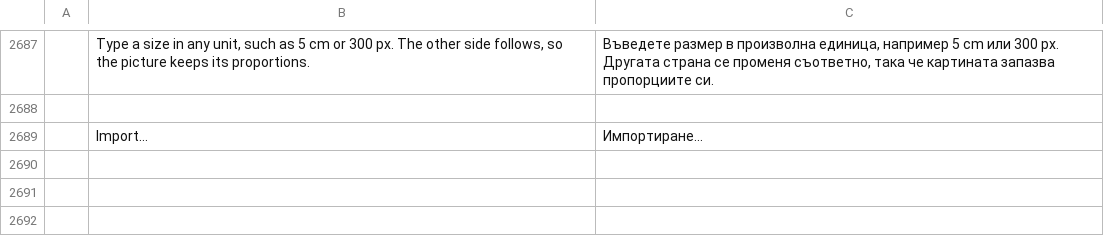
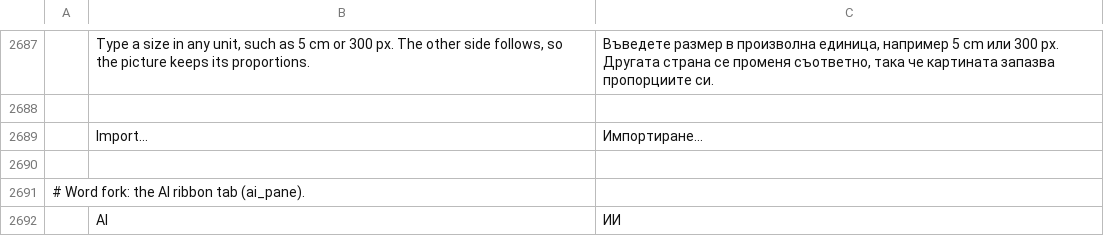
Before and after one commit to JUANJOIC005/Word, a TSV file: crates/ui-egui/src/i18n/bg.tsv, drawn as a sheet; only a part is shown, gaps mark what is left out; the diff names each change by its address in the sheet, - before the commit and + after, or states it on an @@ line.

```diff
--- a/crates/ui-egui/src/i18n/bg.tsv
+++ b/crates/ui-egui/src/i18n/bg.tsv
+row 2690: (empty)
+row 2691: # Word fork: the AI ribbon tab (ai_pane).
+row 2692:  | AI | ИИ
```
Also changed, not shown: crates/ui-egui/src/i18n/cs.tsv, crates/ui-egui/src/i18n/de.tsv, 42 other files.
